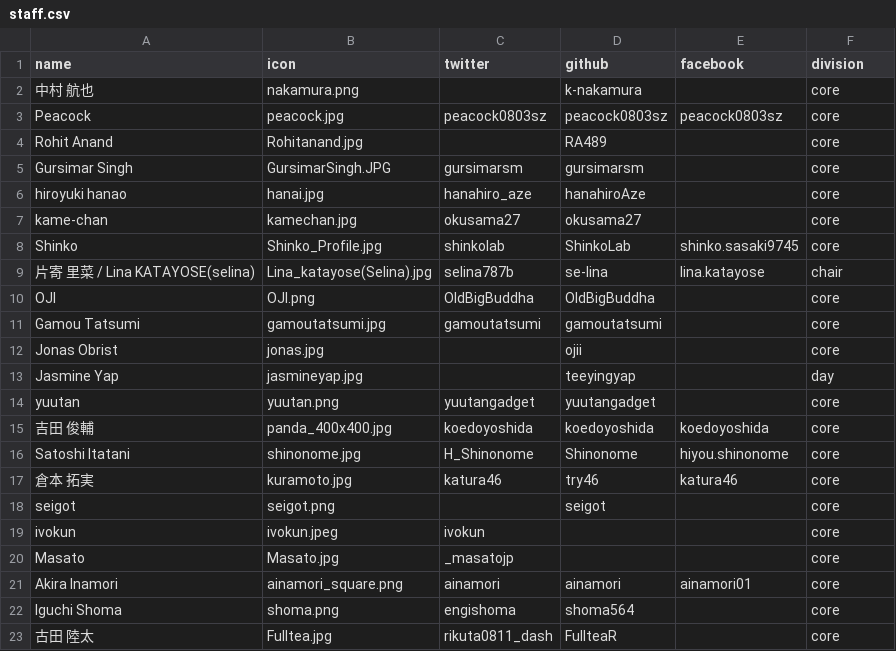
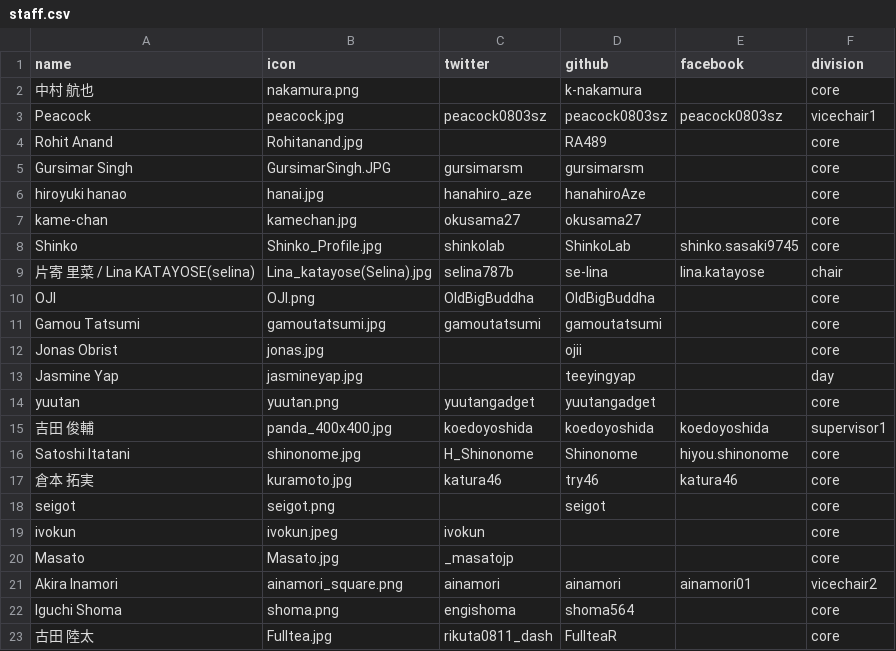
Before and after one commit to pyconjp/pycon.jp.2023, a CSV file: src/data/staff.csv, drawn as a sheet; only a part is shown.

```diff
--- a/src/data/staff.csv
+++ b/src/data/staff.csv
@@ -2,3 +2,3 @@ name,icon,twitter,github,facebook,division
 中村 航也,nakamura.png,,k-nakamura,,core
-Peacock,peacock.jpg,peacock0803sz,peacock0803sz,peacock0803sz,core
+Peacock,peacock.jpg,peacock0803sz,peacock0803sz,peacock0803sz,vicechair1
 Rohit Anand,Rohitanand.jpg,,RA489,,core
@@ -14,3 +14,3 @@ Jasmine Yap,jasmineyap.jpg,,teeyingyap,,day
 yuutan,yuutan.png,yuutangadget,yuutangadget,,core
-吉田 俊輔,panda_400x400.jpg,koedoyoshida,koedoyoshida,koedoyoshida,core
+吉田 俊輔,panda_400x400.jpg,koedoyoshida,koedoyoshida,koedoyoshida,supervisor1
 Satoshi Itatani,shinonome.jpg,H_Shinonome,Shinonome,hiyou.shinonome,core
@@ -20,3 +20,3 @@ ivokun,ivokun.jpeg,ivokun,,,core
 Masato,Masato.jpg,_masatojp,,,core
-Akira Inamori,ainamori_square.png,ainamori,ainamori,ainamori01,core
+Akira Inamori,ainamori_square.png,ainamori,ainamori,ainamori01,vicechair2
 Iguchi Shoma,shoma.png,engishoma,shoma564,,core
```
Also changed, not shown: 4 other files.
